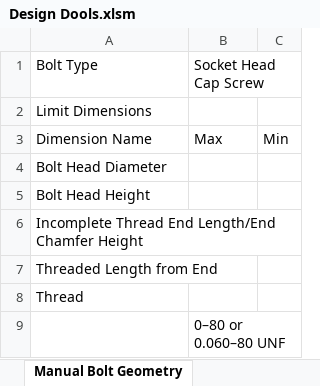
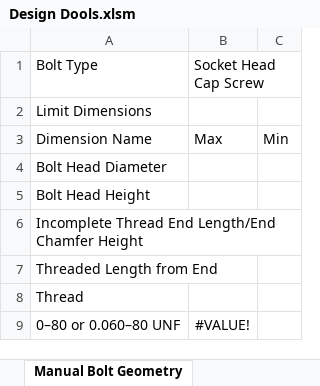
Before and after one commit to spky/Design-Dools, an Excel workbook: Design Dools.xlsm, sheet Manual Bolt Geometry, drawn as a sheet; values as stored, in another font and other column widths than the file's, no borders; removed rows and columns are numbered as before the commit, all else as after; the diff names each change by its address in the sheet, - before the commit and + after, or states it on an @@ line.

```diff
--- a/Design Dools.xlsm (sheet Manual Bolt Geometry)
+++ b/Design Dools.xlsm (sheet Manual Bolt Geometry)
-row 9:  | 0–80 or 0.060–80 UNF
+row 9: 0–80 or 0.060–80 UNF | #VALUE!
```
Also changed, not shown: 1 other file.
